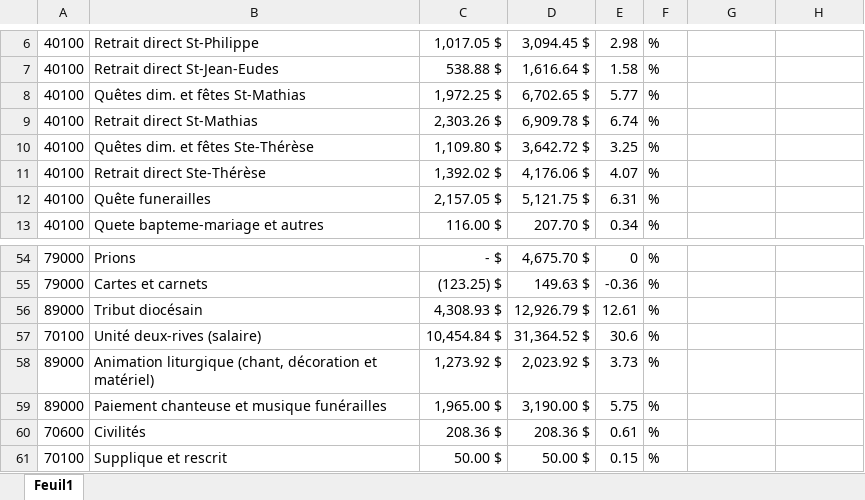
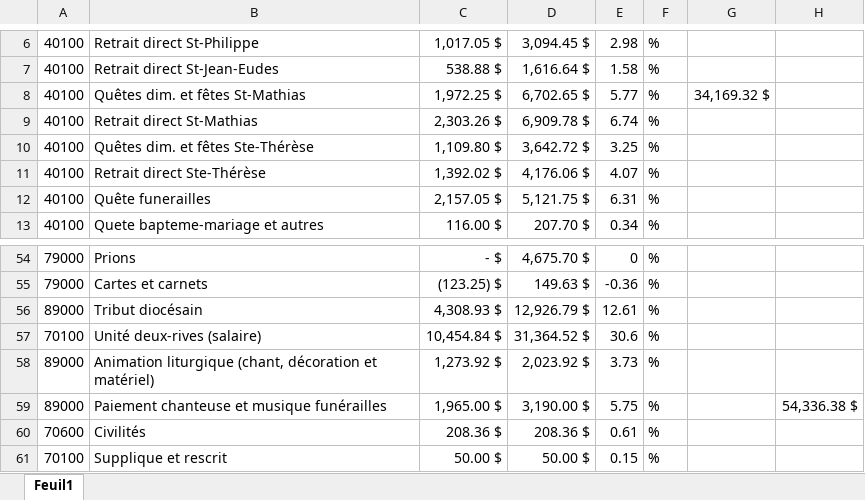
Before and after one commit to Nicote2001/excel_uqac_project, an Excel workbook: SAINT-DOMINIQUE.xlsx, sheet Feuil1, drawn as a sheet; only a part is shown, gaps mark what is left out; values as stored, in another font and other column widths than the file's, no borders; the diff names each change by its address in the sheet, - before the commit and + after, or states it on an @@ line.

```diff
--- a/SAINT-DOMINIQUE.xlsx (sheet Feuil1)
+++ b/SAINT-DOMINIQUE.xlsx (sheet Feuil1)
-G8: (empty)
+G8: 34,169.32 $
-H59: (empty)
+H59: 54,336.38 $
```
Also changed, not shown: demo.xlsx, 2 other files.
